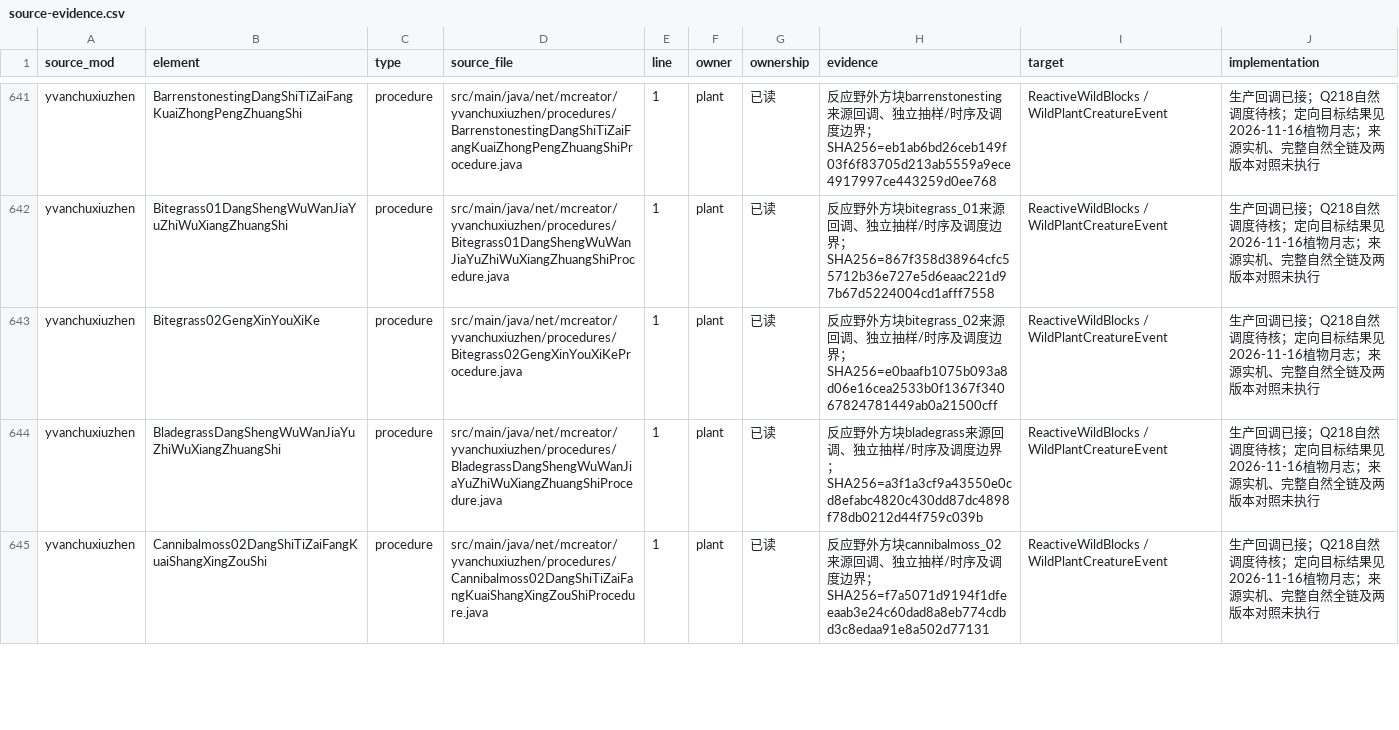
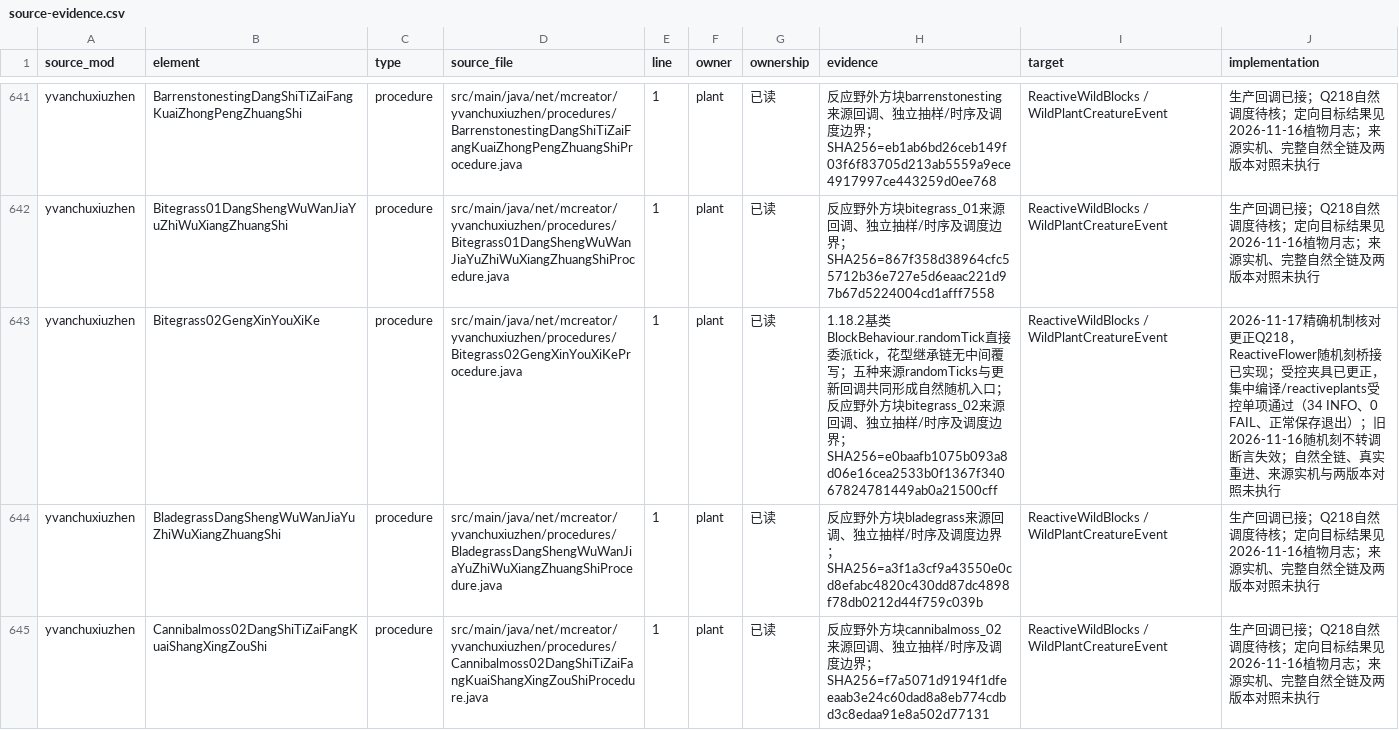
Before and after one commit to Shane77ly/yvanchuxiuzhen-1.21.1, a CSV file: docs/systems/plant/ledger/source-evidence.csv, drawn as a sheet; only a part is shown, gaps mark what is left out; the diff covers the shown part only.

```diff
--- a/docs/systems/plant/ledger/source-evidence.csv
+++ b/docs/systems/plant/ledger/source-evidence.csv
@@ -642,3 +642,3 @@ yvanchuxiuzhen,BarrenstonestingDangShiTiZaiFangKuaiZhongPengZhuangShi,procedure,
 yvanchuxiuzhen,Bitegrass01DangShengWuWanJiaYuZhiWuXiangZhuangShi,procedure,src/main/java/net/mcreator/yvanchuxiuzhen/procedures/Bitegrass01DangShengWuWanJiaYuZhiWuXiangZhuangShiProcedure.java,1,plant,已读,反应野外方块bitegrass_01来源回调、独立抽样/时序及调度边界；SHA256=867f358d38964cfc55712b36e727e5d6eaac221d97b67d5224004cd1afff7558,ReactiveWildBlocks / WildPlantCreatureEvent,生产回调已接；Q218自然调度待核；定向目标结果见2026-11-16植物月志；来源实机、完整自然全链及两版本对照未执行
-yvanchuxiuzhen,Bitegrass02GengXinYouXiKe,procedure,src/main/java/net/mcreator/yvanchuxiuzhen/procedures/Bitegrass02GengXinYouXiKeProcedure.java,1,plant,已读,反应野外方块bitegrass_02来源回调、独立抽样/时序及调度边界；SHA256=e0baafb1075b093a8d06e16cea2533b0f1367f34067824781449ab0a21500cff,ReactiveWildBlocks / WildPlantCreatureEvent,生产回调已接；Q218自然调度待核；定向目标结果见2026-11-16植物月志；来源实机、完整自然全链及两版本对照未执行
+yvanchuxiuzhen,Bitegrass02GengXinYouXiKe,procedure,src/main/java/net/mcreator/yvanchuxiuzhen/procedures/Bitegrass02GengXinYouXiKeProcedure.java,1,plant,已读,1.18.2基类BlockBehaviour.randomTick直接委派tick，花型继承链无中间覆写；五种来源randomTicks与更新回调共同形成自然随机入口；反应野外方块bitegrass_02来源回调、独立抽样/时序及调度边界；SHA256=e0baafb1075b093a8d06e16cea2533b0f1367f34067824781449ab0a21500cff,ReactiveWildBlocks / WildPlantCreatureEvent,2026-11-17精确机制核对更正Q218，ReactiveFlower随机刻桥接已实现；受控夹具已更正，集中编译/reactiveplants受控单项通过（34 INFO、0 FAIL、正常保存退出）；旧2026-11-16随机刻不转调断言失效；自然全链、真实重进、来源实机与两版本对照未执行
 yvanchuxiuzhen,BladegrassDangShengWuWanJiaYuZhiWuXiangZhuangShi,procedure,src/main/java/net/mcreator/yvanchuxiuzhen/procedures/BladegrassDangShengWuWanJiaYuZhiWuXiangZhuangShiProcedure.java,1,plant,已读,反应野外方块bladegrass来源回调、独立抽样/时序及调度边界；SHA256=a3f1a3cf9a43550e0cd8efabc4820c430dd87dc4898f78db0212d44f759c039b,ReactiveWildBlocks / WildPlantCreatureEvent,生产回调已接；Q218自然调度待核；定向目标结果见2026-11-16植物月志；来源实机、完整自然全链及两版本对照未执行
```
Also changed, not shown: 18 edited cells elsewhere in this file, docs/systems/plant/ledger/content.csv, 10 other files.
